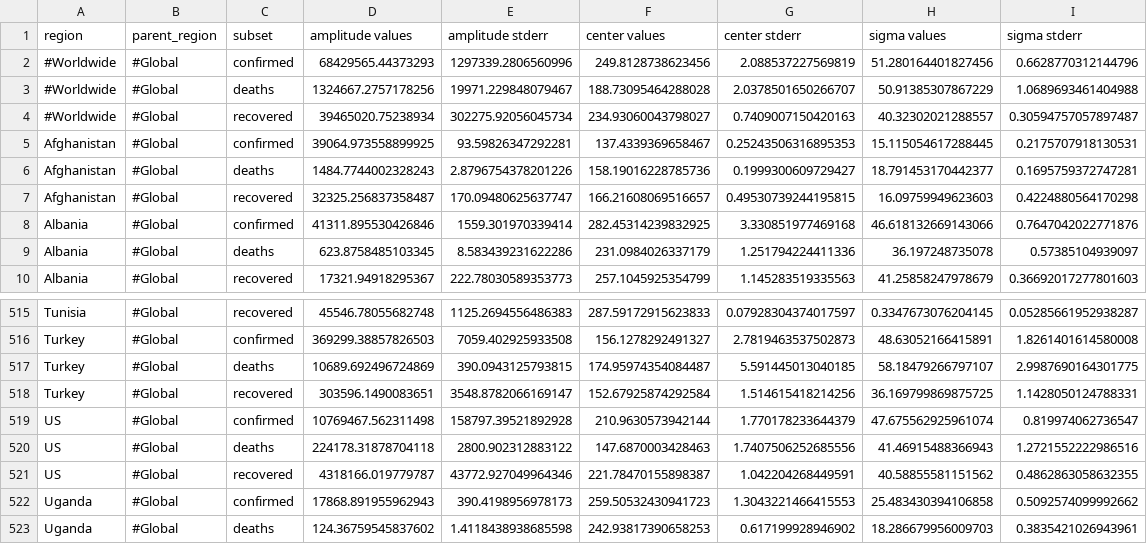
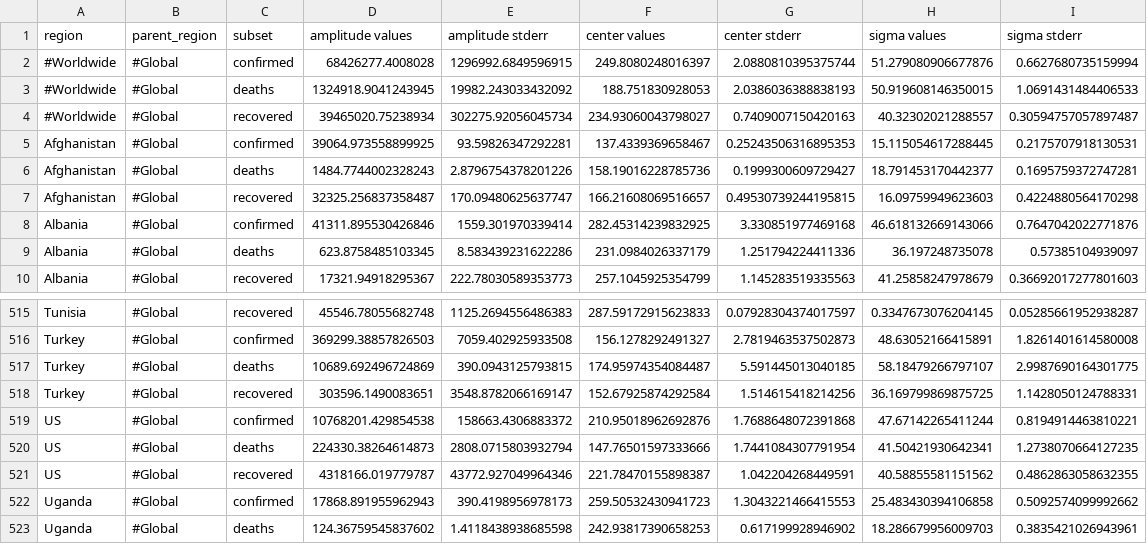
Before and after one commit to s-weigand/covid19-data-analyser, a CSV file: covid19_data_analyzer/data/JHU/logistic_curve_model_fit_params.csv, drawn as a sheet; only a part is shown, gaps mark what is left out.

Commit message:
Updated data

```diff
--- a/covid19_data_analyzer/data/JHU/logistic_curve_model_fit_params.csv
+++ b/covid19_data_analyzer/data/JHU/logistic_curve_model_fit_params.csv
@@ -1,4 +1,4 @@
 region,parent_region,subset,amplitude values,amplitude stderr,center values,center stderr,sigma values,sigma stderr
-#Worldwide,#Global,confirmed,68429565.44373293,1297339.2806560996,249.8128738623456,2.088537227569819,51.280164401827456,0.6628770312144796
-#Worldwide,#Global,deaths,1324667.2757178256,19971.229848079467,188.73095464288028,2.0378501650266707,50.91385307867229,1.0689693461404988
+#Worldwide,#Global,confirmed,68426277.4008028,1296992.6849596915,249.8080248016397,2.0880810395375744,51.279080906677876,0.6627680735159994
+#Worldwide,#Global,deaths,1324918.9041243945,19982.243033432092,188.751830928053,2.0386036388838193,50.919608146350015,1.0691431484406533
 #Worldwide,#Global,recovered,39465020.75238934,302275.92056045734,234.93060043798027,0.7409007150420163,40.32302021288557,0.30594757057897487
@@ -518,4 +518,4 @@ Turkey,#Global,deaths,10689.692496724869,390.0943125793815,174.95974354084487,5.
 Turkey,#Global,recovered,303596.1490083651,3548.8782066169147,152.67925874292584,1.514615418214256,36.169799869875725,1.1428050124788331
-US,#Global,confirmed,10769467.562311498,158797.39521892928,210.9630573942144,1.770178233644379,47.675562925961074,0.819974062736547
-US,#Global,deaths,224178.31878704118,2800.902312883122,147.6870003428463,1.7407506252685556,41.46915488366943,1.2721552222986516
+US,#Global,confirmed,10768201.429854538,158663.4306883372,210.95018962692876,1.7688648072391868,47.67142265411244,0.8194914463810221
+US,#Global,deaths,224330.38264614873,2808.0715803932794,147.76501597333666,1.7441084307791954,41.50421930642341,1.2738070664127235
 US,#Global,recovered,4318166.019779787,43772.927049964346,221.78470155898387,1.042204268449591,40.58855581151562,0.4862863058632355
```
Also changed, not shown: covid19_data_analyzer/data/JHU/exponential_curve_model_fit_params.csv, 1 other file.
